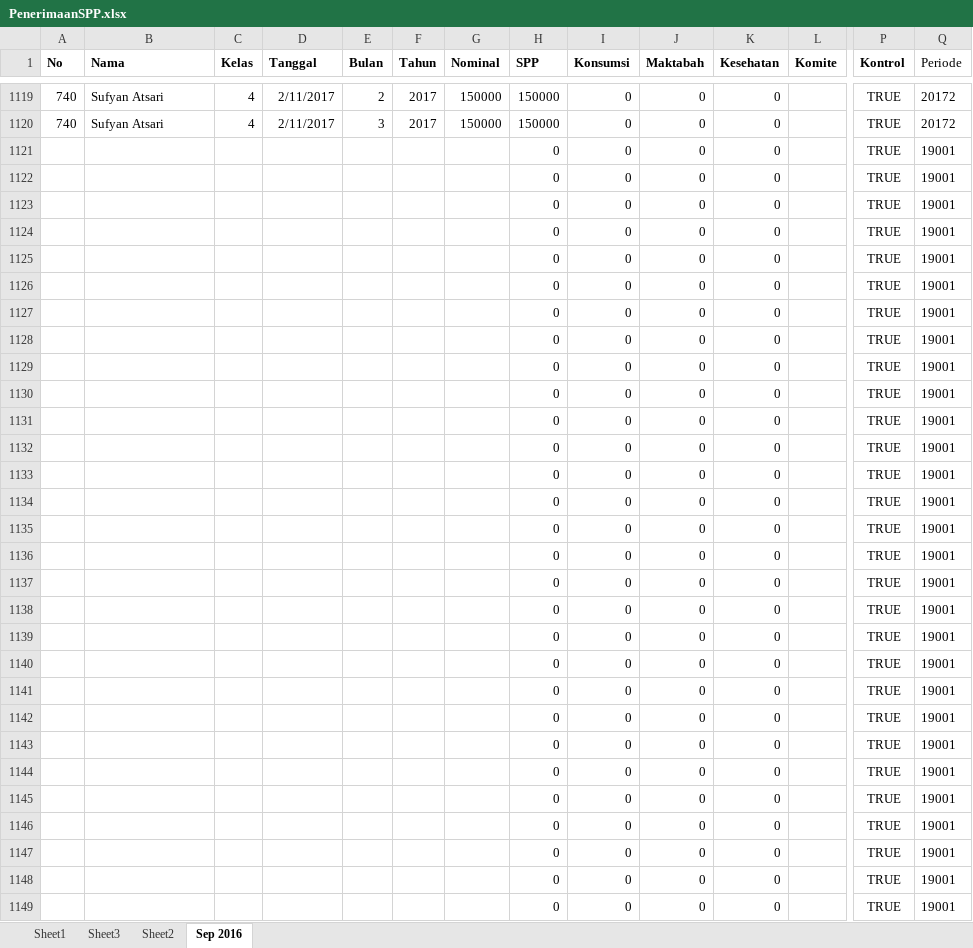
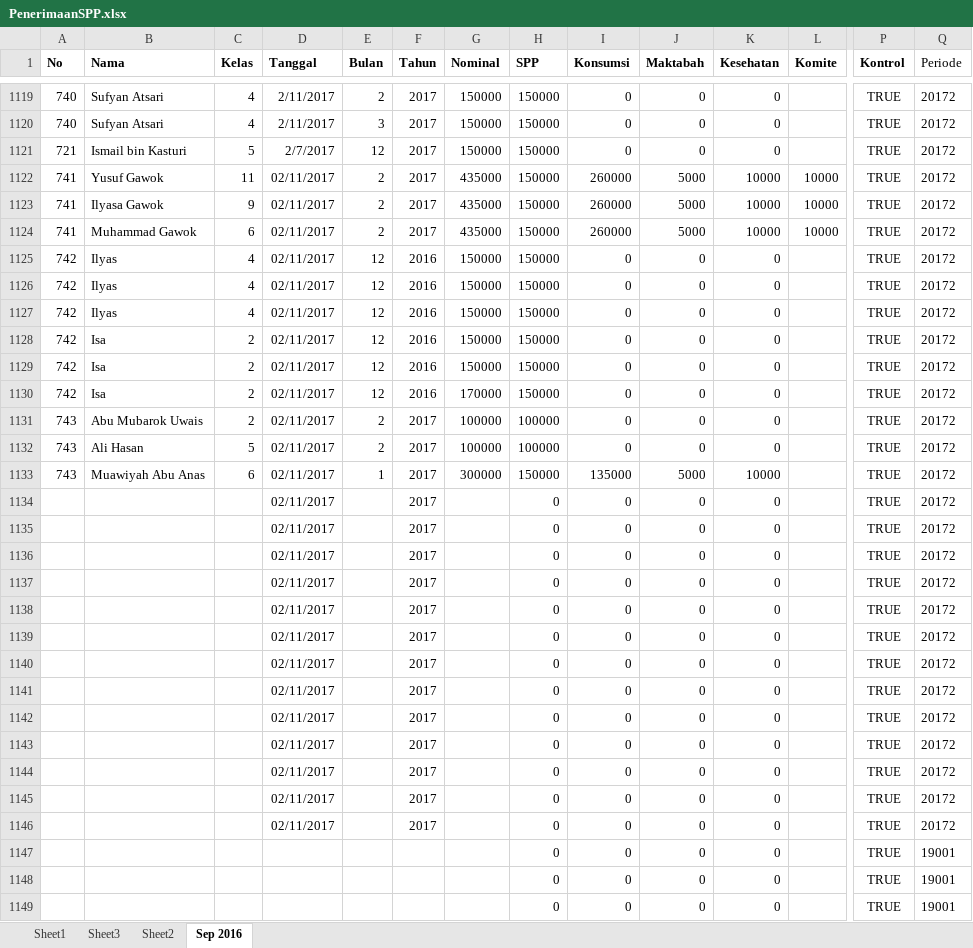
Before and after one commit to bagusprasojo/mds, an Excel workbook: PenerimaanSPP.xlsx, sheet Sep 2016, drawn as a sheet; only a part is shown, gaps mark what is left out; values as stored, in another font and other column widths than the file's, no borders; removed rows and columns are numbered as before the commit, all else as after; rows hold the shown columns only; the diff covers the shown part only; the diff names each change by its address in the sheet, - before the commit and + after, or states it on an @@ line.

Commit message:
743

```diff
--- a/PenerimaanSPP.xlsx (sheet Sep 2016)
+++ b/PenerimaanSPP.xlsx (sheet Sep 2016)
-row 1121:  |  |  |  |  |  |  | 0 | 0 | 0 | 0 |  | TRUE | 19001
-row 1122:  |  |  |  |  |  |  | 0 | 0 | 0 | 0 |  | TRUE | 19001
-row 1123:  |  |  |  |  |  |  | 0 | 0 | 0 | 0 |  | TRUE | 19001
-row 1124:  |  |  |  |  |  |  | 0 | 0 | 0 | 0 |  | TRUE | 19001
-row 1125:  |  |  |  |  |  |  | 0 | 0 | 0 | 0 |  | TRUE | 19001
-row 1126:  |  |  |  |  |  |  | 0 | 0 | 0 | 0 |  | TRUE | 19001
-row 1127:  |  |  |  |  |  |  | 0 | 0 | 0 | 0 |  | TRUE | 19001
-row 1128:  |  |  |  |  |  |  | 0 | 0 | 0 | 0 |  | TRUE | 19001
-row 1129:  |  |  |  |  |  |  | 0 | 0 | 0 | 0 |  | TRUE | 19001
-row 1130:  |  |  |  |  |  |  | 0 | 0 | 0 | 0 |  | TRUE | 19001
-row 1131:  |  |  |  |  |  |  | 0 | 0 | 0 | 0 |  | TRUE | 19001
-row 1132:  |  |  |  |  |  |  | 0 | 0 | 0 | 0 |  | TRUE | 19001
-row 1133:  |  |  |  |  |  |  | 0 | 0 | 0 | 0 |  | TRUE | 19001
+row 1121: 721 | Ismail bin Kasturi | 5 | 2/7/2017 | 12 | 2017 | 150000 | 150000 | 0 | 0 | 0 |  | TRUE | 20172
+row 1122: 741 | Yusuf Gawok | 11 | 02/11/2017 | 2 | 2017 | 435000 | 150000 | 260000 | 5000 | 10000 | 10000 | TRUE | 20172
+row 1123: 741 | Ilyasa Gawok | 9 | 02/11/2017 | 2 | 2017 | 435000 | 150000 | 260000 | 5000 | 10000 | 10000 | TRUE | 20172
+row 1124: 741 | Muhammad Gawok | 6 | 02/11/2017 | 2 | 2017 | 435000 | 150000 | 260000 | 5000 | 10000 | 10000 | TRUE | 20172
+row 1125: 742 | Ilyas | 4 | 02/11/2017 | 12 | 2016 | 150000 | 150000 | 0 | 0 | 0 |  | TRUE | 20172
+row 1126: 742 | Ilyas | 4 | 02/11/2017 | 12 | 2016 | 150000 | 150000 | 0 | 0 | 0 |  | TRUE | 20172
+row 1127: 742 | Ilyas | 4 | 02/11/2017 | 12 | 2016 | 150000 | 150000 | 0 | 0 | 0 |  | TRUE | 20172
+row 1128: 742 | Isa | 2 | 02/11/2017 | 12 | 2016 | 150000 | 150000 | 0 | 0 | 0 |  | TRUE | 20172
+row 1129: 742 | Isa | 2 | 02/11/2017 | 12 | 2016 | 150000 | 150000 | 0 | 0 | 0 |  | TRUE | 20172
+row 1130: 742 | Isa | 2 | 02/11/2017 | 12 | 2016 | 170000 | 150000 | 0 | 0 | 0 |  | TRUE | 20172
+row 1131: 743 | Abu Mubarok Uwais | 2 | 02/11/2017 | 2 | 2017 | 100000 | 100000 | 0 | 0 | 0 |  | TRUE | 20172
+row 1132: 743 | Ali Hasan | 5 | 02/11/2017 | 2 | 2017 | 100000 | 100000 | 0 | 0 | 0 |  | TRUE | 20172
+row 1133: 743 | Muawiyah Abu Anas | 6 | 02/11/2017 | 1 | 2017 | 300000 | 150000 | 135000 | 5000 | 10000 |  | TRUE | 20172
-D1134:D1146 (Tanggal): (empty)
+D1134:D1146 (Tanggal): 02/11/2017
-F1134:F1146 (Tahun): (empty)
+F1134:F1146 (Tahun): 2017
-Q1134:Q1146 (Periode): 19001
+Q1134:Q1146 (Periode): 20172
```
Also changed, not shown: 12 edited cells elsewhere in this sheet.
